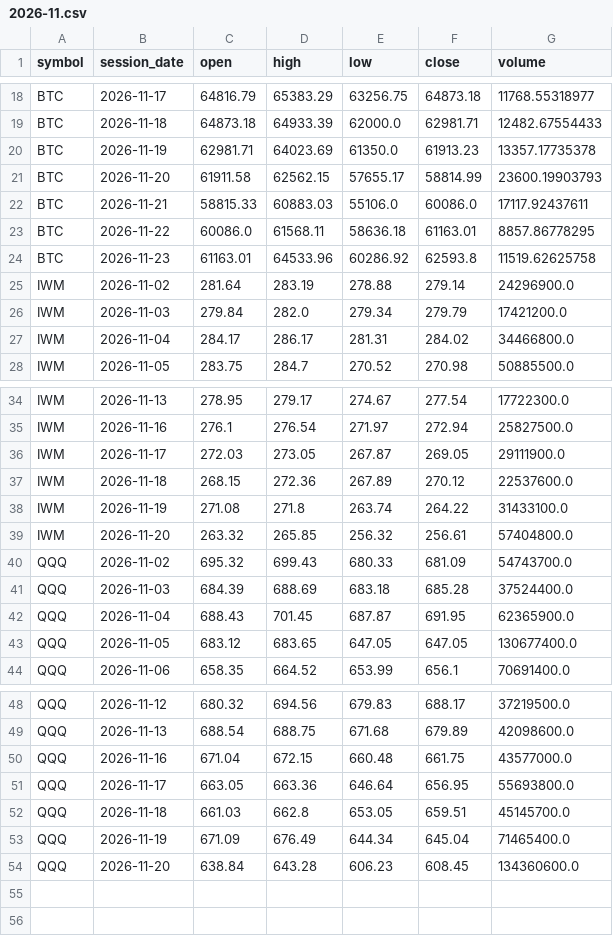
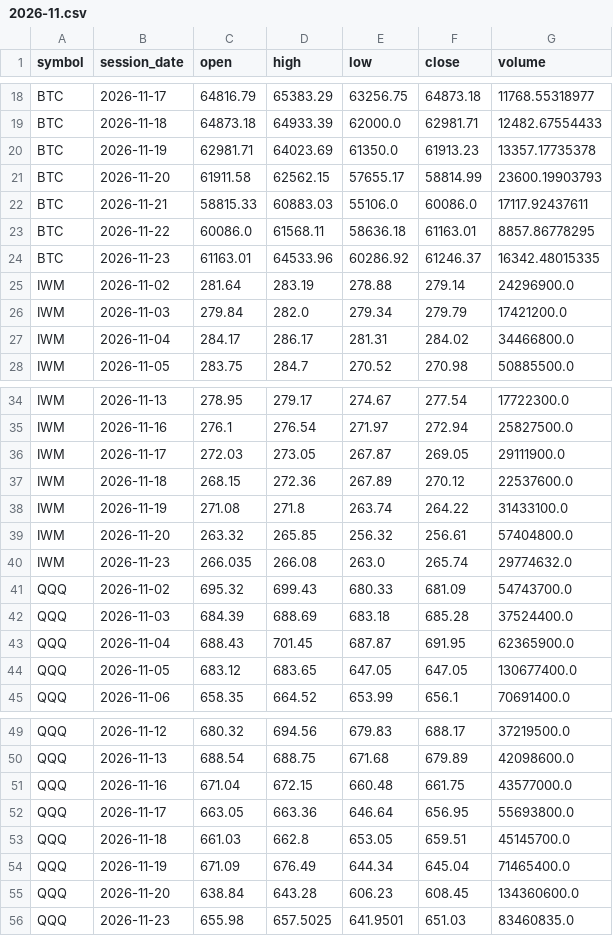
Before and after one commit to TheMrTBO/market-monitor, a CSV file: prices_daily/2026/2026-11.csv, drawn as a sheet; only a part is shown, gaps mark what is left out.

```diff
--- a/prices_daily/2026/2026-11.csv
+++ b/prices_daily/2026/2026-11.csv
@@ -23,3 +23,3 @@ BTC,2026-11-21,58815.33,60883.03,55106.0,60086.0,17117.92437611
 BTC,2026-11-22,60086.0,61568.11,58636.18,61163.01,8857.86778295
-BTC,2026-11-23,61163.01,64533.96,60286.92,62593.8,11519.62625758
+BTC,2026-11-23,61163.01,64533.96,60286.92,61246.37,16342.48015335
 IWM,2026-11-02,281.64,283.19,278.88,279.14,24296900.0
@@ -39,2 +39,3 @@ IWM,2026-11-19,271.08,271.8,263.74,264.22,31433100.0
 IWM,2026-11-20,263.32,265.85,256.32,256.61,57404800.0
+IWM,2026-11-23,266.035,266.08,263.0,265.74,29774632.0
 QQQ,2026-11-02,695.32,699.43,680.33,681.09,54743700.0
@@ -54 +55,2 @@ QQQ,2026-11-19,671.09,676.49,644.34,645.04,71465400.0
 QQQ,2026-11-20,638.84,643.28,606.23,608.45,134360600.0
+QQQ,2026-11-23,655.98,657.5025,641.9501,651.03,83460835.0
```
Also changed, not shown: postmarket_scan/2026/2026-11-23.csv, runs/2026/2026-11.csv, 3 other files.
